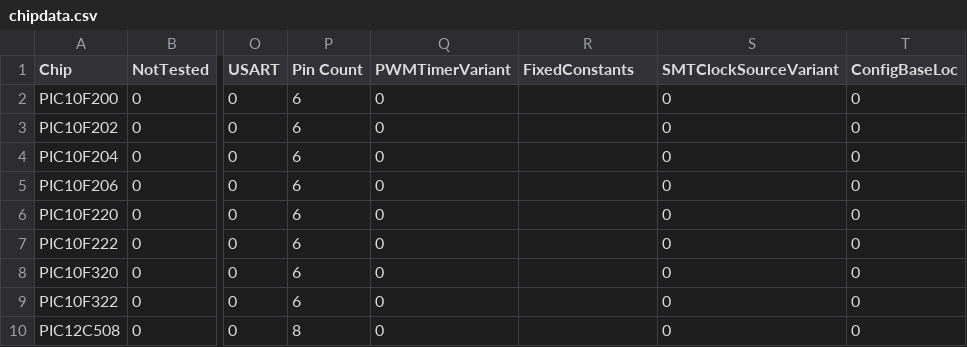
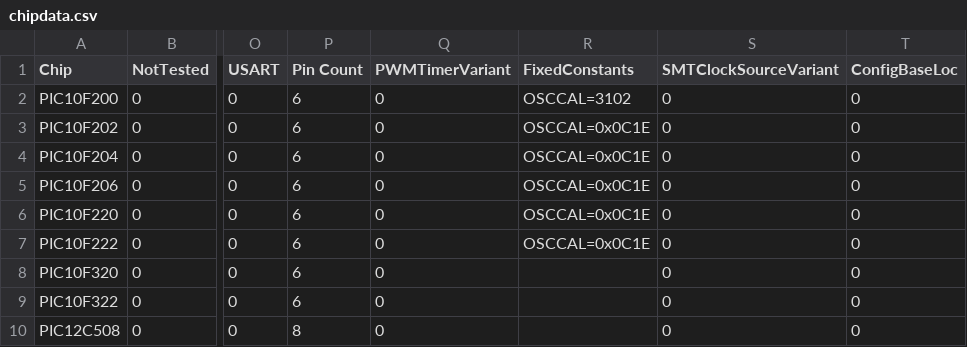
Before and after one commit to GreatCowBASIC/DATFileGenerator, a CSV file: chipdata.csv, drawn as a sheet; only a part is shown, gaps mark what is left out; the diff names each change by its address in the sheet, - before the commit and + after, or states it on an @@ line.

Commit message:
Update OSCCAL values for 10F2xxchips

```diff
--- a/chipdata.csv
+++ b/chipdata.csv
-R2 (FixedConstants): (empty)
+R2 (FixedConstants): OSCCAL=3102
-R3:R7 (FixedConstants): (empty)
+R3:R7 (FixedConstants): OSCCAL=0x0C1E
```
Also changed, not shown: 8 other files.
